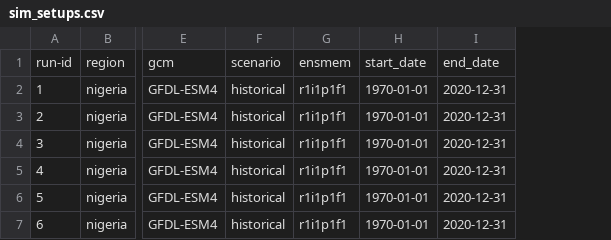
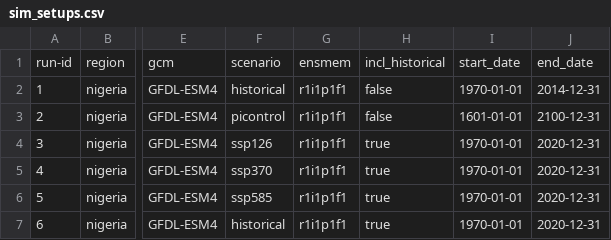
Before and after one commit to zalf-rpm/monica_africa, a CSV file: sim_setups.csv, drawn as a sheet; only a part is shown, gaps mark what is left out; addresses are those after the commit; the diff names each change by its address in the sheet, - before the commit and + after, or states it on an @@ line.

```diff
--- a/sim_setups.csv
+++ b/sim_setups.csv
+column H, rows 1-7: incl_historical | false | false | true | true | true | true
-J2: 2020-12-31
+J2: 2014-12-31
-F3: historical
+F3: picontrol
-I3: 1970-01-01
+I3: 1601-01-01
-J3: 2020-12-31
+J3: 2100-12-31
-F4: historical
+F4: ssp126
-F5: historical
+F5: ssp370
-F6: historical
+F6: ssp585
```
Also changed, not shown: 5 other files.
